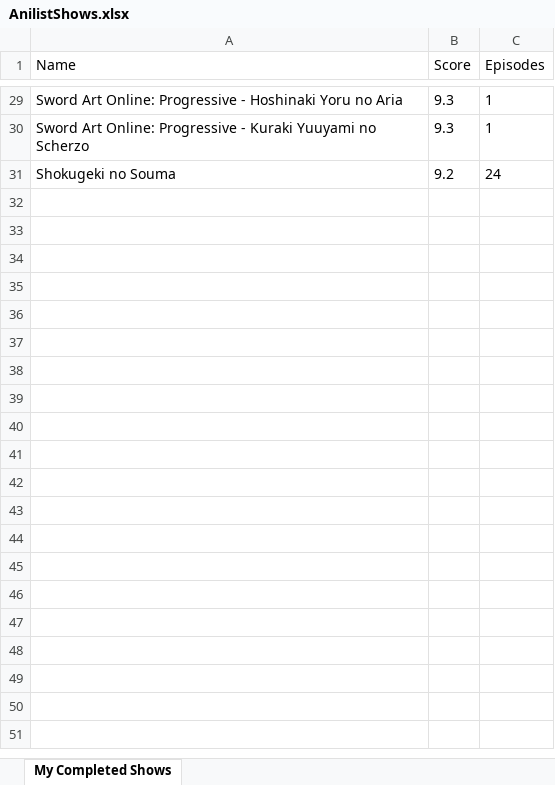
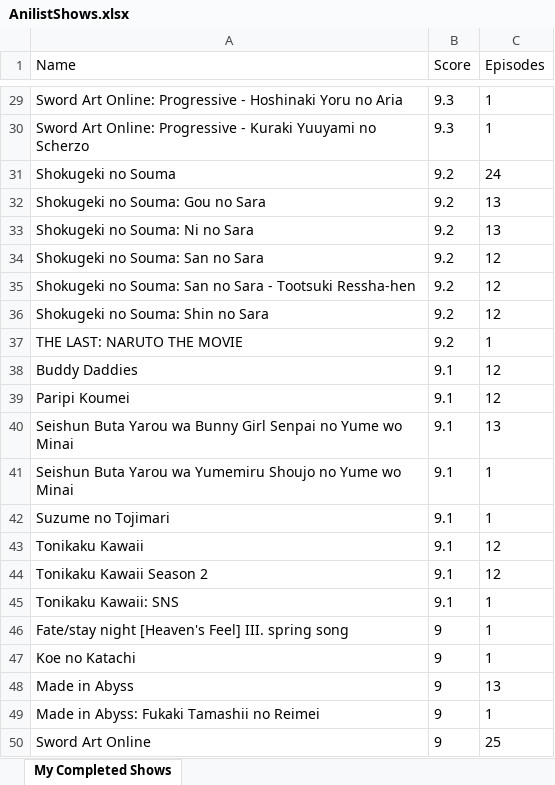
Before and after one commit to Marti746/Python_Work, an Excel workbook: AnilistShows.xlsx, sheet My Completed Shows, drawn as a sheet; only a part is shown, gaps mark what is left out; values as stored, in another font and other column widths than the file's, no borders; the diff covers the shown part only; the diff names each change by its address in the sheet, - before the commit and + after, or states it on an @@ line.

Commit message:
New Anilist webscraper

```diff
--- a/AnilistShows.xlsx (sheet My Completed Shows)
+++ b/AnilistShows.xlsx (sheet My Completed Shows)
+row 32: Shokugeki no Souma: Gou no Sara | 9.2 | 13
+row 33: Shokugeki no Souma: Ni no Sara | 9.2 | 13
+row 34: Shokugeki no Souma: San no Sara | 9.2 | 12
+row 35: Shokugeki no Souma: San no Sara - Tootsuki Ressha-hen | 9.2 | 12
+row 36: Shokugeki no Souma: Shin no Sara | 9.2 | 12
+row 37: THE LAST: NARUTO THE MOVIE | 9.2 | 1
+row 38: Buddy Daddies | 9.1 | 12
+row 39: Paripi Koumei | 9.1 | 12
+row 40: Seishun Buta Yarou wa Bunny Girl Senpai no Yume wo Minai | 9.1 | 13
+row 41: Seishun Buta Yarou wa Yumemiru Shoujo no Yume wo Minai | 9.1 | 1
+row 42: Suzume no Tojimari | 9.1 | 1
+row 43: Tonikaku Kawaii | 9.1 | 12
+row 44: Tonikaku Kawaii Season 2 | 9.1 | 12
+row 45: Tonikaku Kawaii: SNS | 9.1 | 1
+row 46: Fate/stay night [Heaven's Feel] III. spring song | 9 | 1
+row 47: Koe no Katachi | 9 | 1
+row 48: Made in Abyss | 9 | 13
+row 49: Made in Abyss: Fukaki Tamashii no Reimei | 9 | 1
+row 50: Sword Art Online | 9 | 25
```
Also changed, not shown: 255 added rows elsewhere in this sheet, 1 other file.
